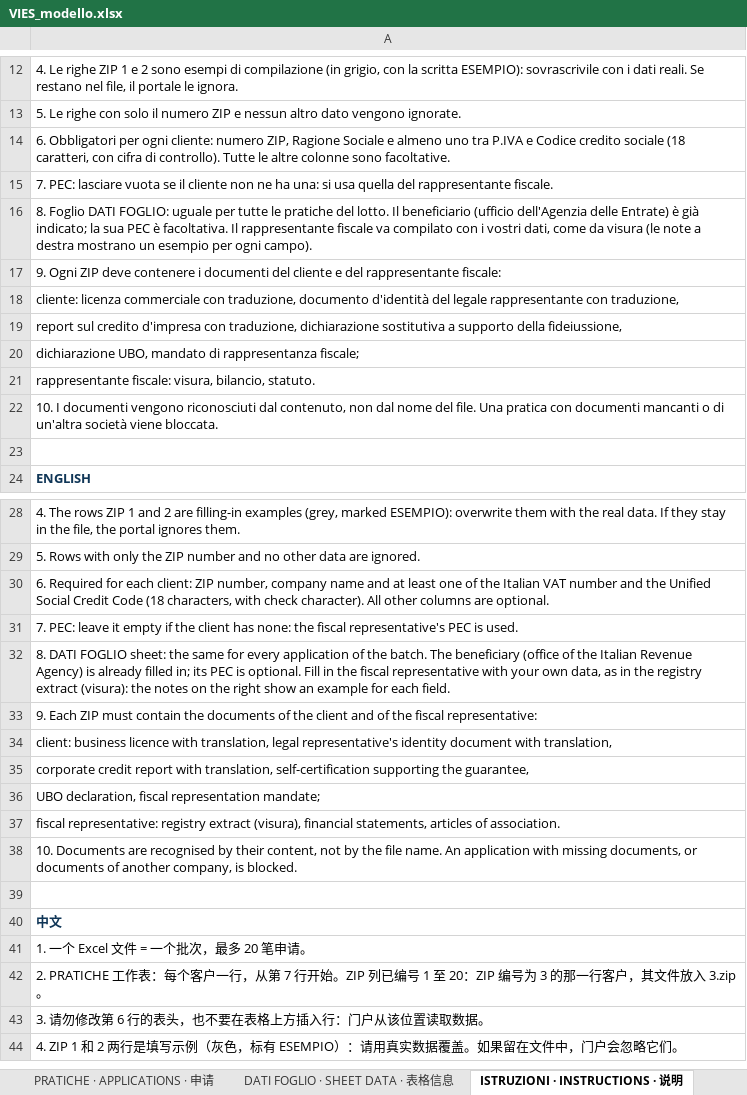
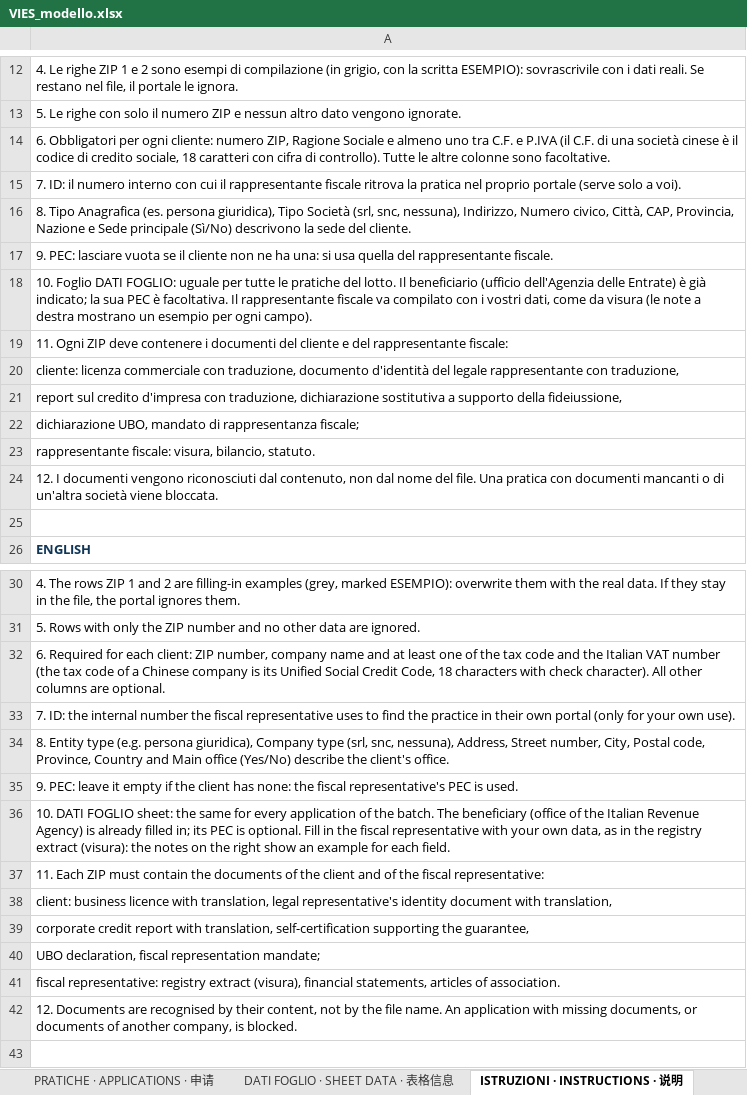
Before and after one commit to antoncarlo/policy-portal-pro, an Excel workbook: public/vies/VIES_modello.xlsx, sheet ISTRUZIONI · INSTRUCTIONS · 说明, drawn as a sheet; only a part is shown, gaps mark what is left out; the shorter side is filled out with more unchanged rows; values as stored, in another font and other column widths than the file's, no borders; charts and pictures not drawn; addresses are those after the commit; the diff covers the shown part only; the diff names each change by its address in the sheet, - before the commit and + after, or states it on an @@ line.

```diff
--- a/public/vies/VIES_modello.xlsx (sheet ISTRUZIONI · INSTRUCTIONS · 说明)
+++ b/public/vies/VIES_modello.xlsx (sheet ISTRUZIONI · INSTRUCTIONS · 说明)
-A14: …uno tra P.IVA e Codice credito sociale (18 caratteri, con cifra…
+A14: …uno tra C.F. e P.IVA (il C.F. di una società cinese è il codice di credito sociale, 18 caratteri con cifra…
-A15: 7. PEC: lasciare vuota se il cliente non ne ha una: si usa quella del rappresentante fiscale.
+A15: 7. ID: il numero interno con cui il rappresentante fiscale ritrova la pratica nel proprio portale (serve solo a voi).
-A16: 8. Foglio DATI FOGLIO: uguale per tutte le pratiche del lotto. Il beneficiario (ufficio dell'Agenzia delle Entrate) è già indicato; la sua PEC è facoltativa. Il rappresentante fiscale va compilato con i vostri dati, come da visura (le note a destra mostrano un esempio per ogni campo).
+A16: 8. Tipo Anagrafica (es. persona giuridica), Tipo Società (srl, snc, nessuna), Indirizzo, Numero civico, Città, CAP, Provincia, Nazione e Sede principale (Sì/No) descrivono la sede del cliente.
-A17: 9. Ogni ZIP deve contenere i documenti del cliente e del rappresentante fiscale:
+A17: 9. PEC: lasciare vuota se il cliente non ne ha una: si usa quella del rappresentante fiscale.
+row 18: 10. Foglio DATI FOGLIO: uguale per tutte le pratiche del lotto. Il beneficiario (ufficio dell'Agenzia delle Entrate) è già indicato; la sua PEC è facoltativa. Il rappresentante fiscale va compilato con i vostri dati, come da visura (le note a destra mostrano un esempio per ogni campo).
+row 19: 11. Ogni ZIP deve contenere i documenti del cliente e del rappresentante fiscale:
-A24: 10. I documenti…
+A24: 12. I documenti…
-A32: …of the Italian VAT number and the Unified Social Credit Code (18 characters, with check…
+A32: …of the tax code and the Italian VAT number (the tax code of a Chinese company is its Unified Social Credit Code, 18 characters with check…
-A33: 7. PEC: leave it empty if the client has none: the fiscal representative's PEC is used.
+A33: 7. ID: the internal number the fiscal representative uses to find the practice in their own portal (only for your own use).
-A34: 8. DATI FOGLIO sheet: the same for every application of the batch. The beneficiary (office of the Italian Revenue Agency) is already filled in; its PEC is optional. Fill in the fiscal representative with your own data, as in the registry extract (visura): the notes on the right show an example for each field.
+A34: 8. Entity type (e.g. persona giuridica), Company type (srl, snc, nessuna), Address, Street number, City, Postal code, Province, Country and Main office (Yes/No) describe the client's office.
-A35: 9. Each ZIP must contain the documents of the client and of the fiscal representative:
+A35: 9. PEC: leave it empty if the client has none: the fiscal representative's PEC is used.
+row 36: 10. DATI FOGLIO sheet: the same for every application of the batch. The beneficiary (office of the Italian Revenue Agency) is already filled in; its PEC is optional. Fill in the fiscal representative with your own data, as in the registry extract (visura): the notes on the right show an example for each field.
+row 37: 11. Each ZIP must contain the documents of the client and of the fiscal representative:
-A42: 10. Documents are…
+A42: 12. Documents are…
```
Also changed, not shown: 2 added rows and 5 edited cells elsewhere in this sheet, sheet PRATICHE · APPLICATIONS · 申请, 32 other files.
